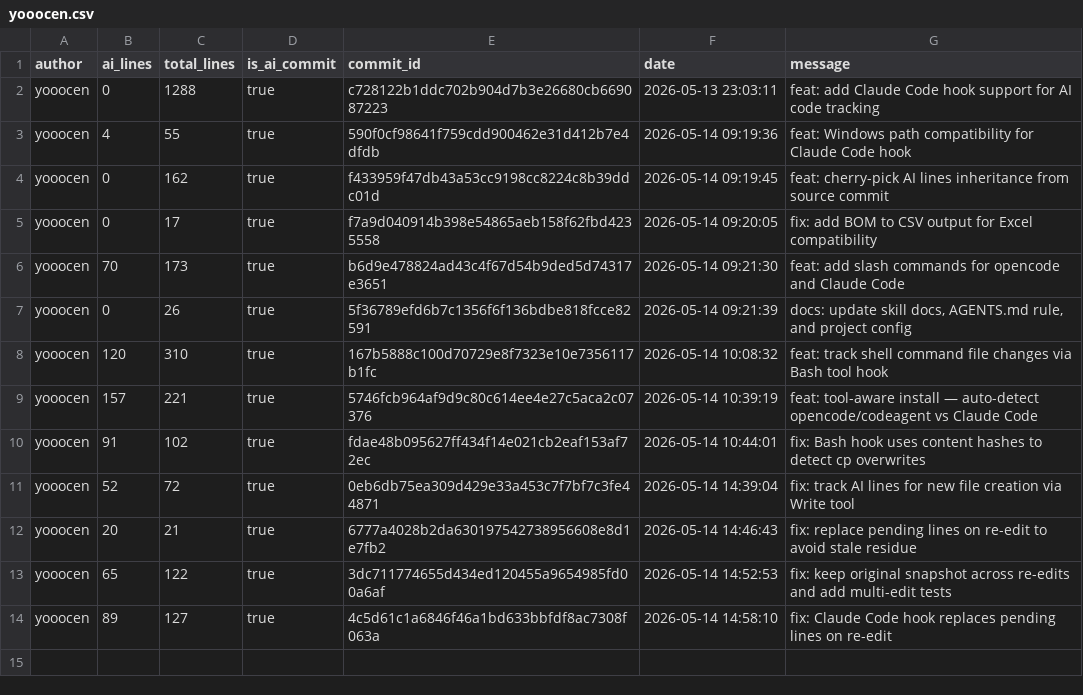
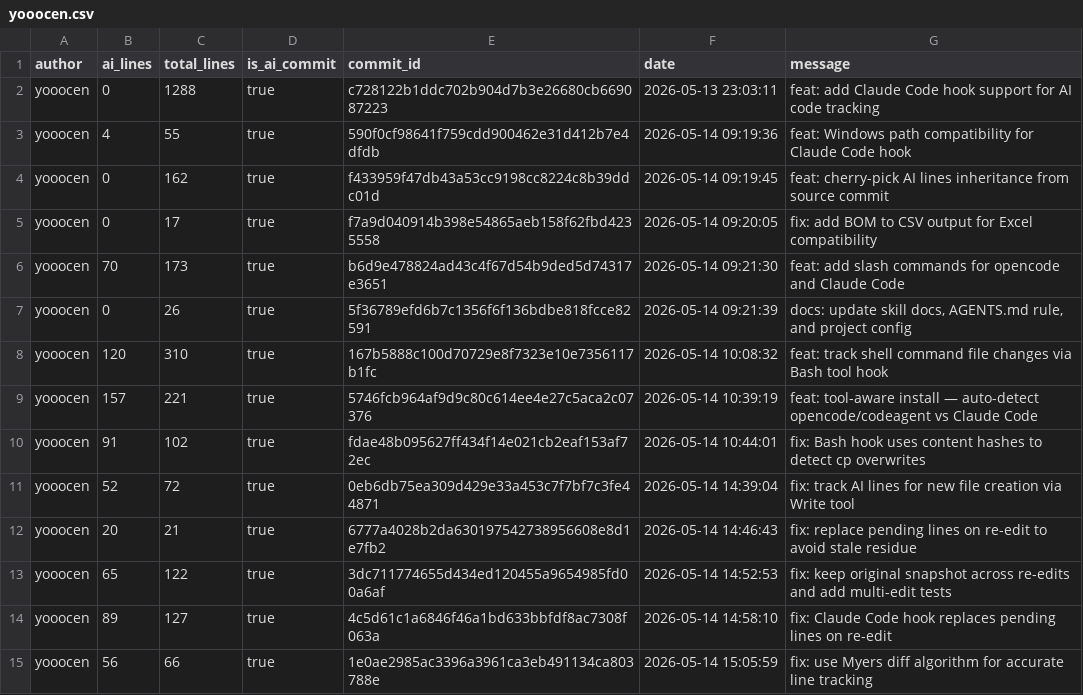
Before and after one commit to JohnJAS/git-code-tracker, a CSV file: .ai-tracking/yooocen.csv, drawn as a sheet.

```diff
--- a/.ai-tracking/yooocen.csv
+++ b/.ai-tracking/yooocen.csv
@@ -14 +14,2 @@ yooocen,65,122,true,3dc711774655d434ed120455a9654985fd00a6af,2026-05-14 14:52:53
 yooocen,89,127,true,4c5d61c1a6846f46a1bd633bbfdf8ac7308f063a,2026-05-14 14:58:10,fix: Claude Code hook replaces pending lines on re-edit
+yooocen,56,66,true,1e0ae2985ac3396a3961ca3eb491134ca803788e,2026-05-14 15:05:59,fix: use Myers diff algorithm for accurate line tracking
```
